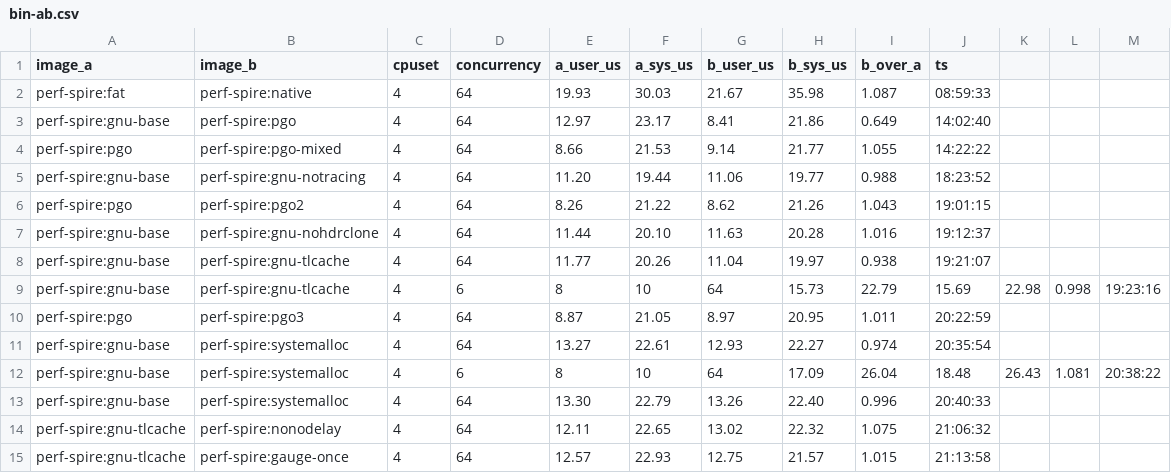
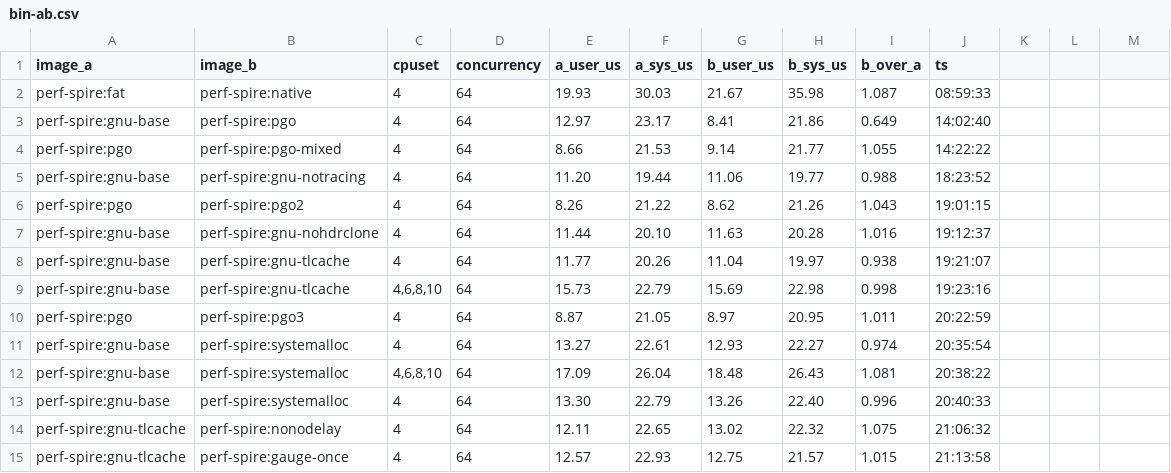
Before and after one commit to lsk569937453/Spire, a CSV file: benchmarks/perf-2026-11/results/bin-ab.csv, drawn as a sheet; removed rows and columns are numbered as before the commit, all else as after; the diff names each change by its address in the sheet, - before the commit and + after, or states it on an @@ line.

Commit message:
Bench: repair the result CSVs and add a checker for the quoted numbers
The ab.csv/bin-ab.csv/quick.csv/experiments.csv writers concatenated strings,
so a cpuset like 4,6 and this machine's locale thousands separator (62,529.6)
each added a column: no standard CSV reader could parse them. ab.csv had also
changed schema mid-run (ceiling ratios, then us/req) without a header change.

* ab.ps1/bin-ab.ps1/quick.ps1/exp.ps1 now build a PSCustomObject and use
  Export-Csv with F-formatted numbers;
* ab.csv is rebuilt with one schema (us/req, cpu ratio, throughput ratio, ts)
  and the old log is kept as results/ab-legacy-log.txt for human history;
* bin-ab.csv repaired the same way (quoted cpuset).

New scripts/verify_report.py re-derives every number quoted in report.md from
results/*.csv - 40 checks covering the 1/2/4-core table, the log-level A/B, the
chaos table and the build-flag comparisons. It currently passes; it exits
non-zero if the report ever drifts from the data. While writing it, the checker
actually caught one stale selection (it must filter bin-ab rows by cpuset).

```diff
--- a/benchmarks/perf-2026-11/results/bin-ab.csv
+++ b/benchmarks/perf-2026-11/results/bin-ab.csv
-row 9: perf-spire:gnu-base | perf-spire:gnu-tlcache | 4 | 6 | 8 | 10 | 64 | 15.73 | 22.79 | 15.69 | 22.98 | 0.998 | 19:23:16
+row 9: perf-spire:gnu-base | perf-spire:gnu-tlcache | 4,6,8,10 | 64 | 15.73 | 22.79 | 15.69 | 22.98 | 0.998 | 19:23:16
-row 12: perf-spire:gnu-base | perf-spire:systemalloc | 4 | 6 | 8 | 10 | 64 | 17.09 | 26.04 | 18.48 | 26.43 | 1.081 | 20:38:22
+row 12: perf-spire:gnu-base | perf-spire:systemalloc | 4,6,8,10 | 64 | 17.09 | 26.04 | 18.48 | 26.43 | 1.081 | 20:38:22
```
Also changed, not shown: benchmarks/perf-2026-11/results/ab.csv, 8 other files.
